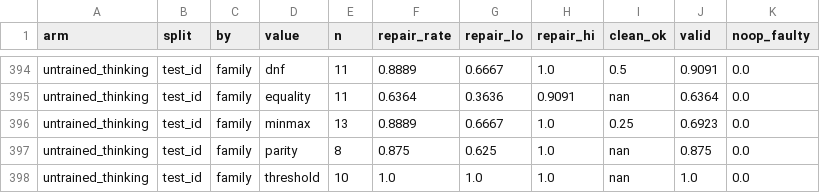
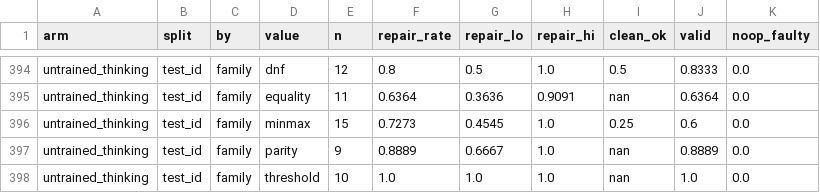
Before and after one commit to emeraldant/WSP-Gym, a CSV file: results/table_breakdown.csv, drawn as a sheet; only a part is shown, gaps mark what is left out; the diff covers the shown part only; the diff names each change by its address in the sheet, - before the commit and + after, or states it on an @@ line.

```diff
--- a/results/table_breakdown.csv
+++ b/results/table_breakdown.csv
-E394 (n): 11
+E394 (n): 12
-F394 (repair_rate): 0.8889
+F394 (repair_rate): 0.8
-G394 (repair_lo): 0.6667
+G394 (repair_lo): 0.5
-J394 (valid): 0.9091
+J394 (valid): 0.8333
-E396 (n): 13
+E396 (n): 15
-F396 (repair_rate): 0.8889
+F396 (repair_rate): 0.7273
-G396 (repair_lo): 0.6667
+G396 (repair_lo): 0.4545
-J396 (valid): 0.6923
+J396 (valid): 0.6
-E397 (n): 8
+E397 (n): 9
-F397 (repair_rate): 0.875
+F397 (repair_rate): 0.8889
-G397 (repair_lo): 0.625
+G397 (repair_lo): 0.6667
-J397 (valid): 0.875
+J397 (valid): 0.8889
```
Also changed, not shown: 29 edited cells elsewhere in this file, results/table_main.csv, 14 other files.
